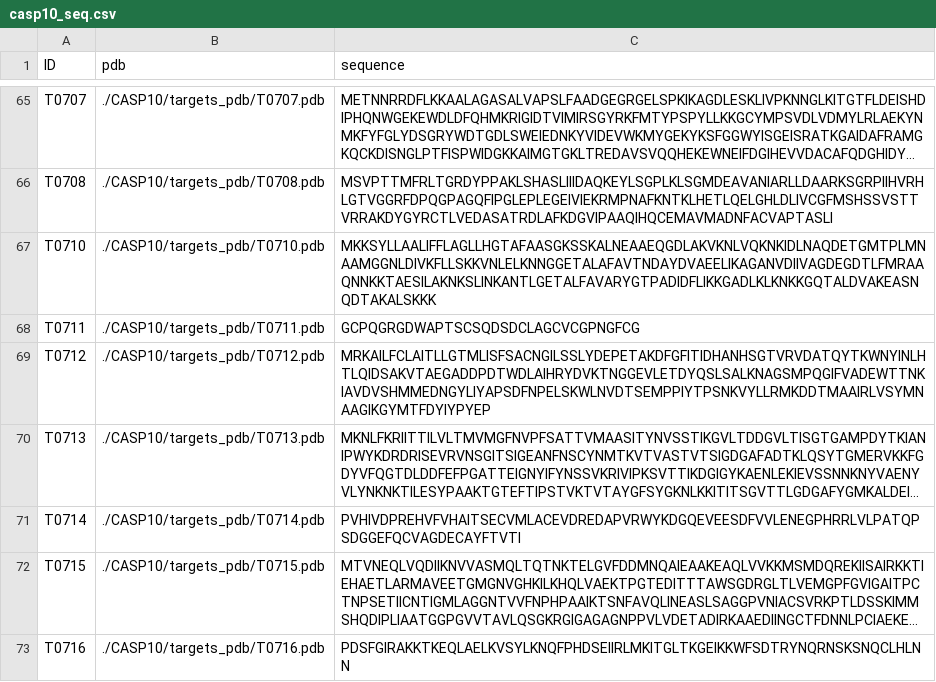
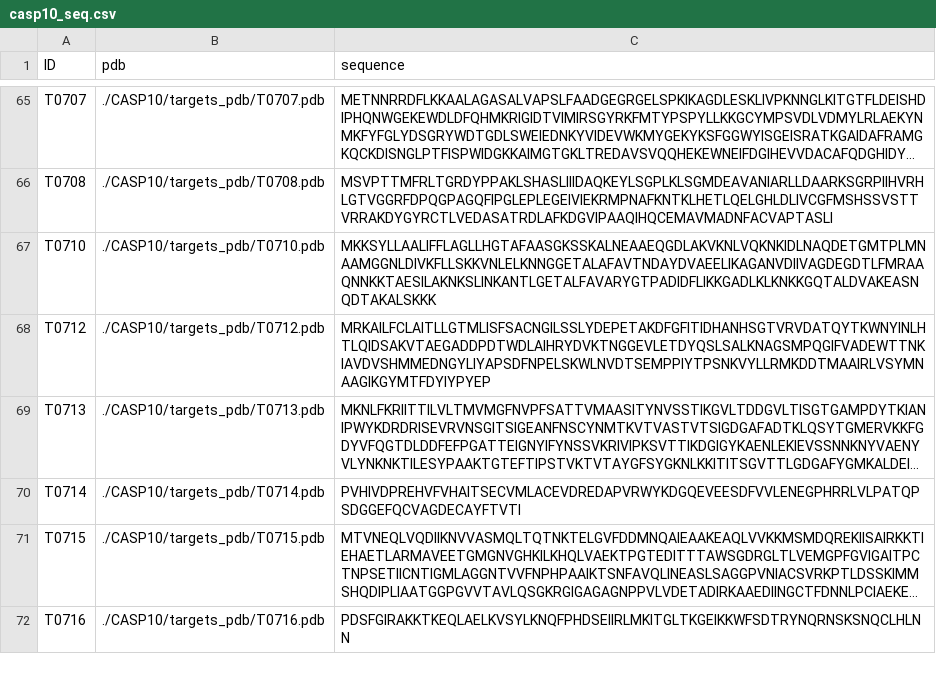
Before and after one commit to miaecle/PNet, a CSV file: datasets/CASP10/casp10_seq.csv, drawn as a sheet; only a part is shown, gaps mark what is left out; long unchanged cells end in …; the diff names each change by its address in the sheet, - before the commit and + after, or states it on an @@ line.

```diff
--- a/datasets/CASP10/casp10_seq.csv
+++ b/datasets/CASP10/casp10_seq.csv
-row 68: T0711 | ./CASP10/targets_pdb/T0711.pdb | GCPQGRGDWAPTSCSQDSDCLAGCVCGPNGFCG
```
Also changed, not shown: 6 other files.
